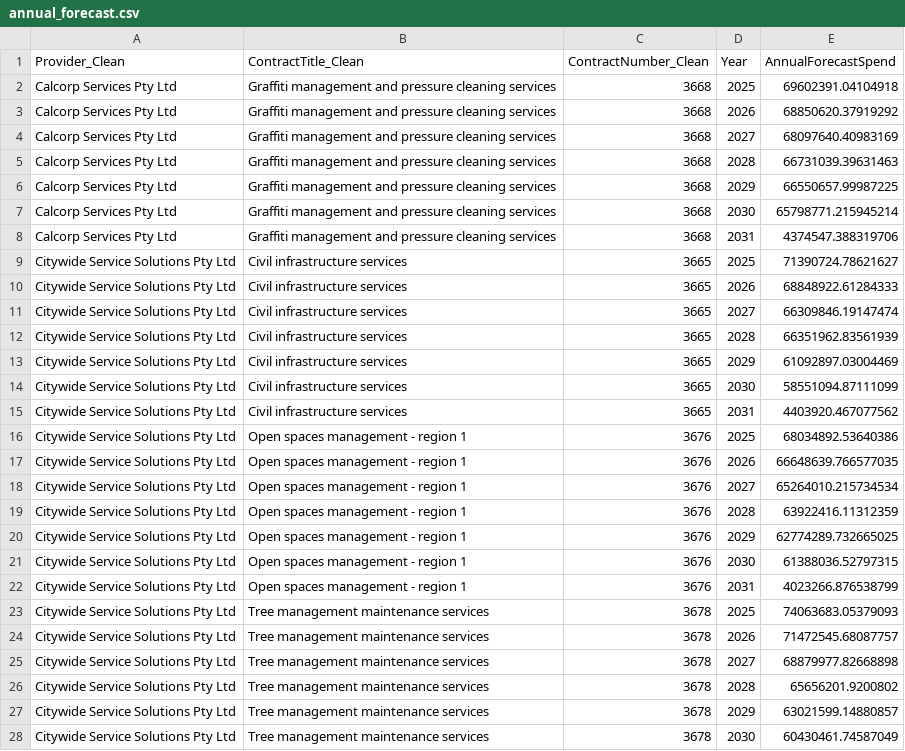
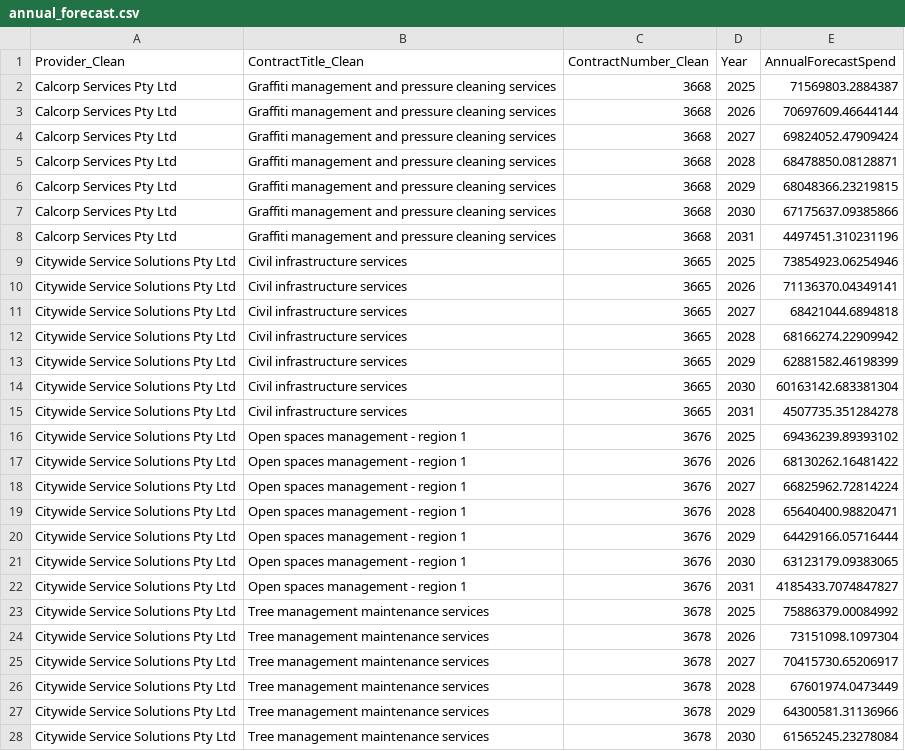
Before and after one commit to KANGGG-L/ProcurementAnalyticsDashboard, a CSV file: dashboard/data/annual_forecast.csv, drawn as a sheet; only a part is shown; the diff covers the shown part only.

```diff
--- a/dashboard/data/annual_forecast.csv
+++ b/dashboard/data/annual_forecast.csv
@@ -1,28 +1,28 @@
 Provider_Clean,ContractTitle_Clean,ContractNumber_Clean,Year,AnnualForecastSpend
-Calcorp Services Pty Ltd,Graffiti management and pressure cleaning services,3668,2025,69602391.04104918
-Calcorp Services Pty Ltd,Graffiti management and pressure cleaning services,3668,2026,68850620.37919292
-Calcorp Services Pty Ltd,Graffiti management and pressure cleaning services,3668,2027,68097640.40983169
-Calcorp Services Pty Ltd,Graffiti management and pressure cleaning services,3668,2028,66731039.39631463
-Calcorp Services Pty Ltd,Graffiti management and pressure cleaning services,3668,2029,66550657.99987225
-Calcorp Services Pty Ltd,Graffiti management and pressure cleaning services,3668,2030,65798771.215945214
-Calcorp Services Pty Ltd,Graffiti management and pressure cleaning services,3668,2031,4374547.388319706
-Citywide Service Solutions Pty Ltd,Civil infrastructure services,3665,2025,71390724.78621627
-Citywide Service Solutions Pty Ltd,Civil infrastructure services,3665,2026,68848922.61284333
-Citywide Service Solutions Pty Ltd,Civil infrastructure services,3665,2027,66309846.19147474
-Citywide Service Solutions Pty Ltd,Civil infrastructure services,3665,2028,66351962.83561939
-Citywide Service Solutions Pty Ltd,Civil infrastructure services,3665,2029,61092897.03004469
-Citywide Service Solutions Pty Ltd,Civil infrastructure services,3665,2030,58551094.87111099
-Citywide Service Solutions Pty Ltd,Civil infrastructure services,3665,2031,4403920.467077562
-Citywide Service Solutions Pty Ltd,Open spaces management - region 1,3676,2025,68034892.53640386
-Citywide Service Solutions Pty Ltd,Open spaces management - region 1,3676,2026,66648639.766577035
-Citywide Service Solutions Pty Ltd,Open spaces management - region 1,3676,2027,65264010.215734534
-Citywide Service Solutions Pty Ltd,Open spaces management - region 1,3676,2028,63922416.11312359
-Citywide Service Solutions Pty Ltd,Open spaces management - region 1,3676,2029,62774289.732665025
-Citywide Service Solutions Pty Ltd,Open spaces management - region 1,3676,2030,61388036.52797315
-Citywide Service Solutions Pty Ltd,Open spaces management - region 1,3676,2031,4023266.876538799
-Citywide Service Solutions Pty Ltd,Tree management maintenance services,3678,2025,74063683.05379093
-Citywide Service Solutions Pty Ltd,Tree management maintenance services,3678,2026,71472545.68087757
-Citywide Service Solutions Pty Ltd,Tree management maintenance services,3678,2027,68879977.82668898
-Citywide Service Solutions Pty Ltd,Tree management maintenance services,3678,2028,65656201.9200802
-Citywide Service Solutions Pty Ltd,Tree management maintenance services,3678,2029,63021599.14880857
-Citywide Service Solutions Pty Ltd,Tree management maintenance services,3678,2030,60430461.74587049
+Calcorp Services Pty Ltd,Graffiti management and pressure cleaning services,3668,2025,71569803.2884387
+Calcorp Services Pty Ltd,Graffiti management and pressure cleaning services,3668,2026,70697609.46644144
+Calcorp Services Pty Ltd,Graffiti management and pressure cleaning services,3668,2027,69824052.47909424
+Calcorp Services Pty Ltd,Graffiti management and pressure cleaning services,3668,2028,68478850.08128871
+Calcorp Services Pty Ltd,Graffiti management and pressure cleaning services,3668,2029,68048366.23219815
+Calcorp Services Pty Ltd,Graffiti management and pressure cleaning services,3668,2030,67175637.09385866
+Calcorp Services Pty Ltd,Graffiti management and pressure cleaning services,3668,2031,4497451.310231196
+Citywide Service Solutions Pty Ltd,Civil infrastructure services,3665,2025,73854923.06254946
+Citywide Service Solutions Pty Ltd,Civil infrastructure services,3665,2026,71136370.04349141
+Citywide Service Solutions Pty Ltd,Civil infrastructure services,3665,2027,68421044.6894818
+Citywide Service Solutions Pty Ltd,Civil infrastructure services,3665,2028,68166274.22909942
+Citywide Service Solutions Pty Ltd,Civil infrastructure services,3665,2029,62881582.46198399
+Citywide Service Solutions Pty Ltd,Civil infrastructure services,3665,2030,60163142.683381304
+Citywide Service Solutions Pty Ltd,Civil infrastructure services,3665,2031,4507735.351284278
+Citywide Service Solutions Pty Ltd,Open spaces management - region 1,3676,2025,69436239.89393102
+Citywide Service Solutions Pty Ltd,Open spaces management - region 1,3676,2026,68130262.16481422
+Citywide Service Solutions Pty Ltd,Open spaces management - region 1,3676,2027,66825962.72814224
+Citywide Service Solutions Pty Ltd,Open spaces management - region 1,3676,2028,65640400.98820471
+Citywide Service Solutions Pty Ltd,Open spaces management - region 1,3676,2029,64429166.05716444
+Citywide Service Solutions Pty Ltd,Open spaces management - region 1,3676,2030,63123179.09383065
+Citywide Service Solutions Pty Ltd,Open spaces management - region 1,3676,2031,4185433.7074847827
+Citywide Service Solutions Pty Ltd,Tree management maintenance services,3678,2025,75886379.00084992
+Citywide Service Solutions Pty Ltd,Tree management maintenance services,3678,2026,73151098.1097304
+Citywide Service Solutions Pty Ltd,Tree management maintenance services,3678,2027,70415730.65206917
+Citywide Service Solutions Pty Ltd,Tree management maintenance services,3678,2028,67601974.0473449
+Citywide Service Solutions Pty Ltd,Tree management maintenance services,3678,2029,64300581.31136966
+Citywide Service Solutions Pty Ltd,Tree management maintenance services,3678,2030,61565245.23278084
```
Also changed, not shown: 69 edited cells elsewhere in this file, dashboard/data/monthly_forecast.csv, dashboard/data/supplier_annual_summary.csv, 13 other files.
